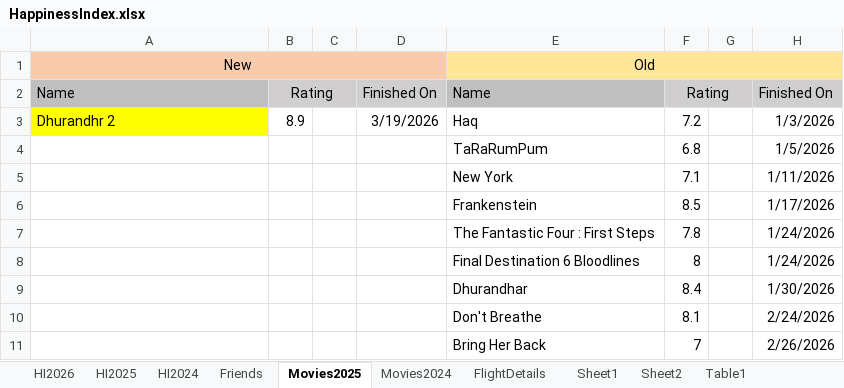
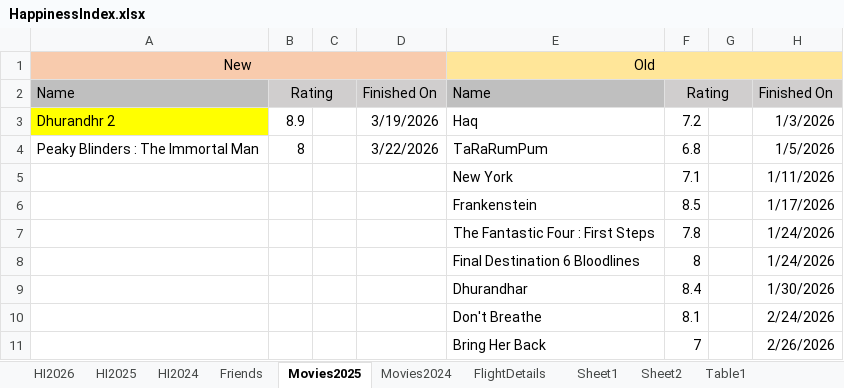
Before and after one commit to Abhinav-1708/Happiness-Index, an Excel workbook: HappinessIndex.xlsx, sheet Movies2025, drawn as a sheet; only a part is shown; values as stored, in another font and other column widths than the file's, no borders; conditional formats not drawn; the diff names each change by its address in the sheet, - before the commit and + after, or states it on an @@ line.

```diff
--- a/HappinessIndex.xlsx (sheet Movies2025)
+++ b/HappinessIndex.xlsx (sheet Movies2025)
-A4: (empty)
+A4: Peaky Blinders : The Immortal Man
-B4: (empty)
+B4: 8
-D4: (empty)
+D4: 3/22/2026
```
Also changed, not shown: sheet HI2026, sheet FlightDetails, charts or pictures.
